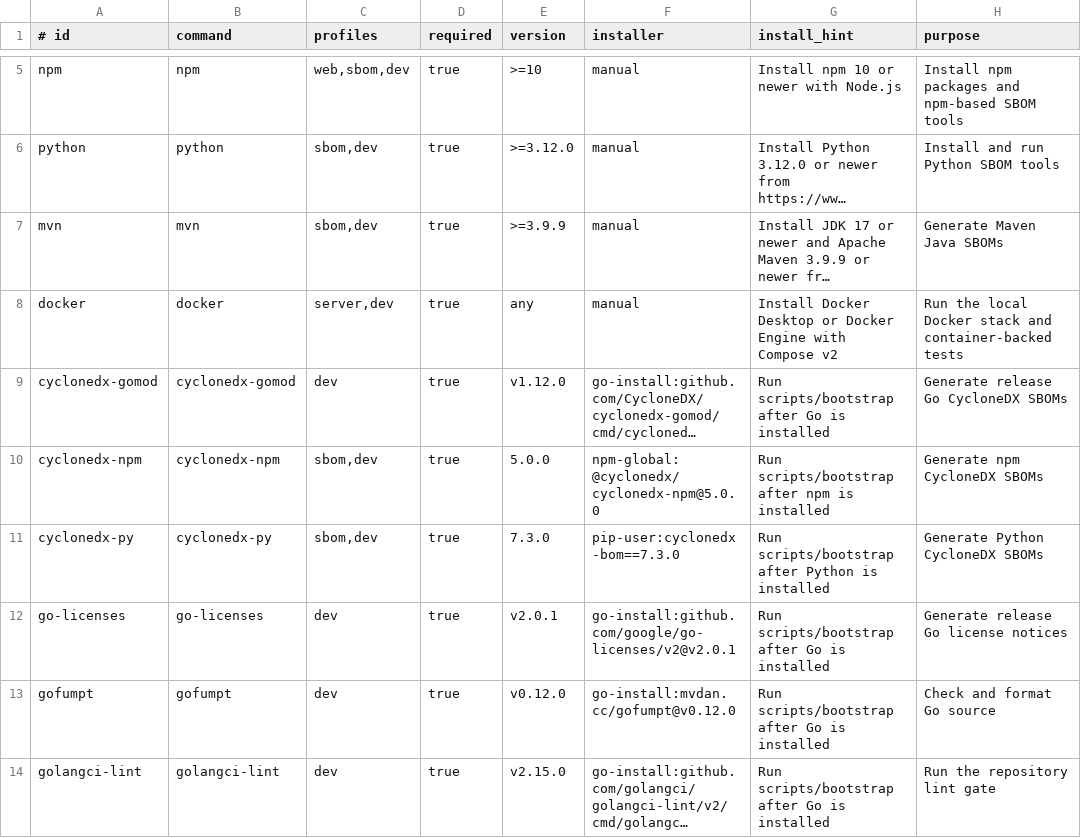
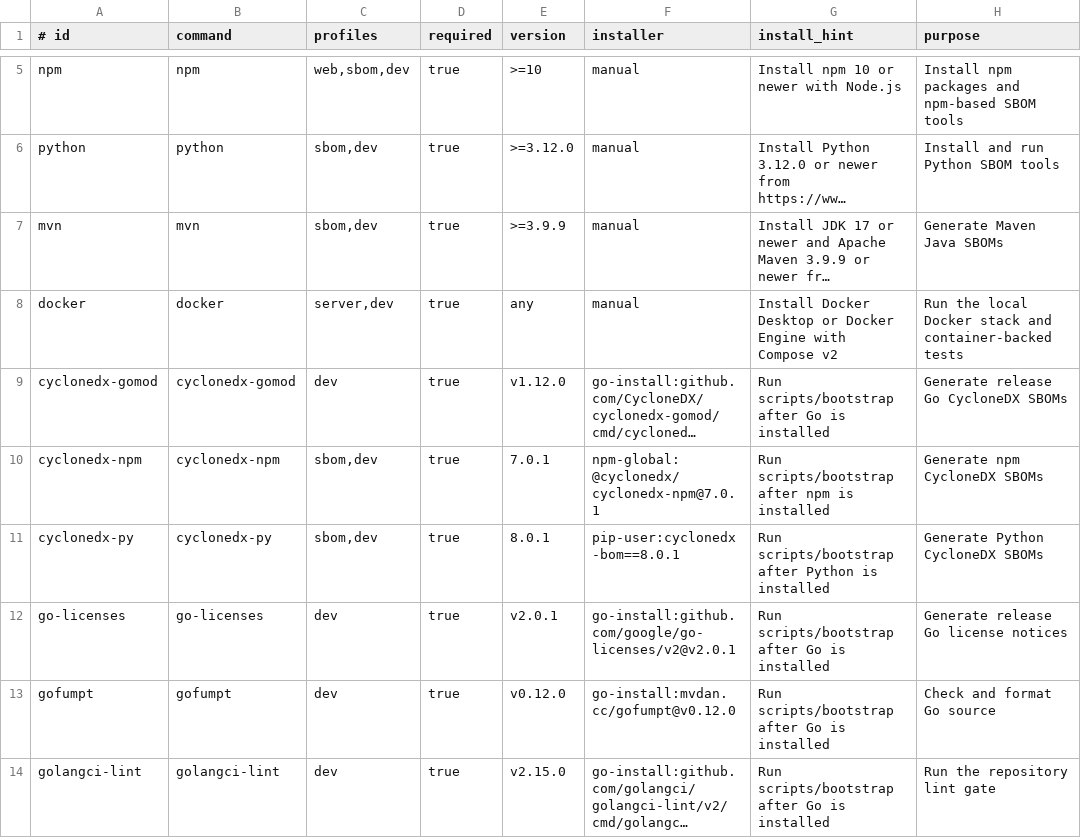
Before and after one commit to 8linkz-sec/packmon, a TSV file: requirements/packmon-tools.tsv, drawn as a sheet; only a part is shown, gaps mark what is left out; long unchanged cells end in …; the diff names each change by its address in the sheet, - before the commit and + after, or states it on an @@ line.

```diff
--- a/requirements/packmon-tools.tsv
+++ b/requirements/packmon-tools.tsv
-E10 (version): 5.0.0
+E10 (version): 7.0.1
-F10 (installer): npm-global:@cyclonedx/cyclonedx-npm@5.0.0
+F10 (installer): npm-global:@cyclonedx/cyclonedx-npm@7.0.1
-E11 (version): 7.3.0
+E11 (version): 8.0.1
-F11 (installer): pip-user:cyclonedx-bom==7.3.0
+F11 (installer): pip-user:cyclonedx-bom==8.0.1
```
Also changed, not shown: 9 other files.
